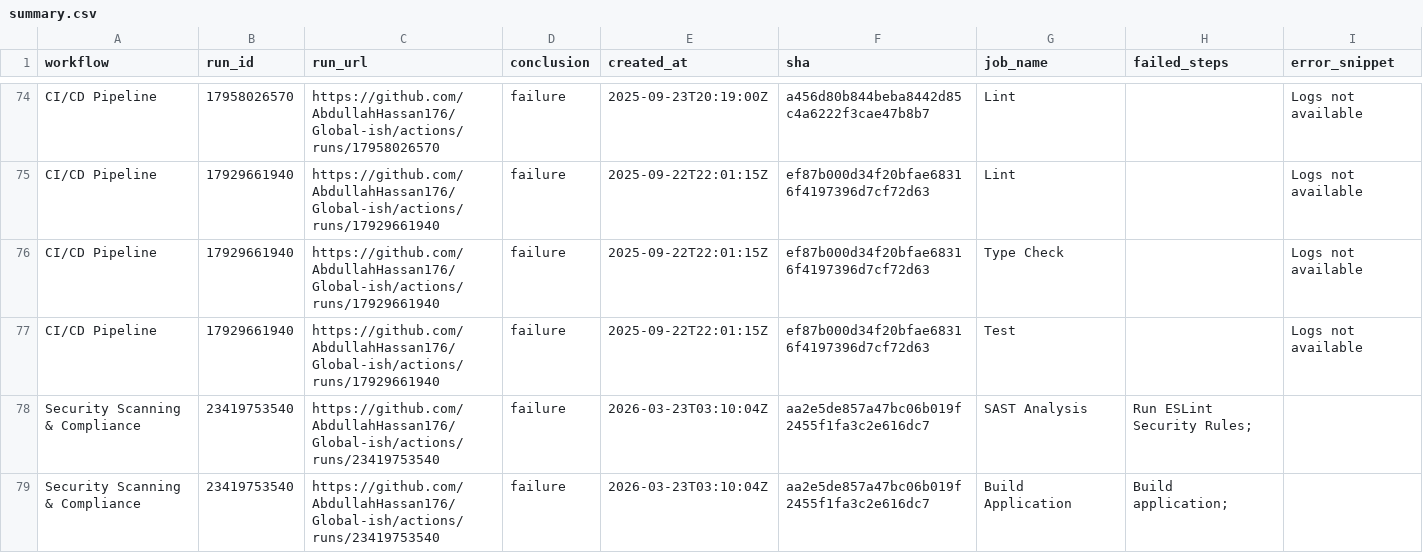
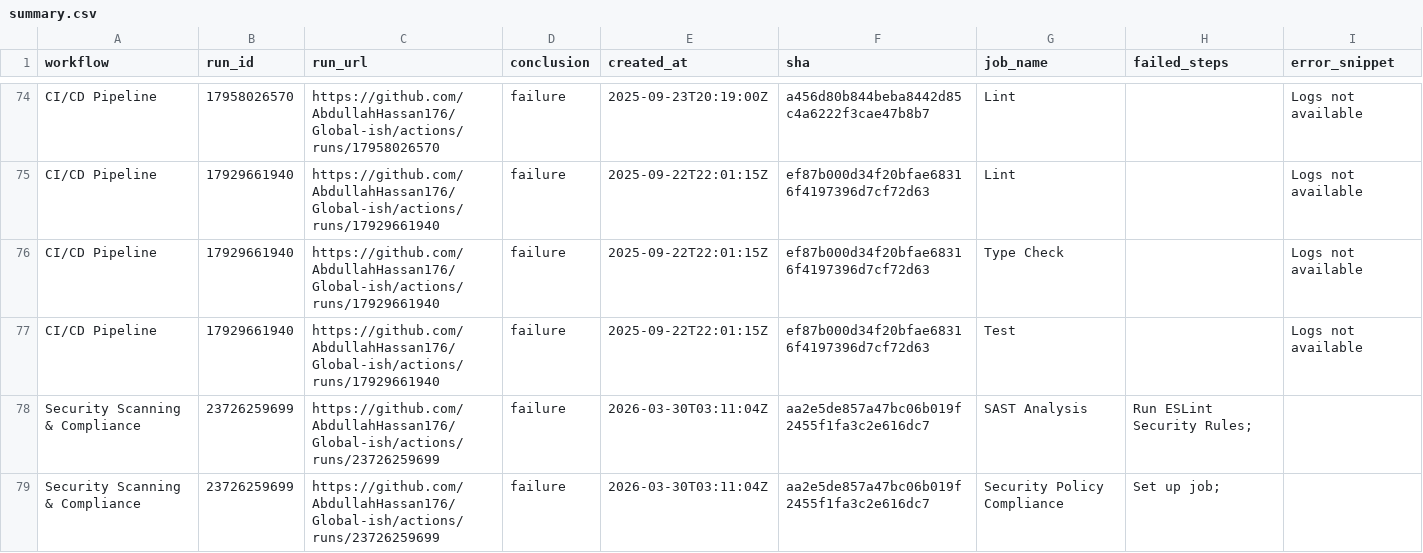
Before and after one commit to AbdullahHassan176/Global-ish, a CSV file: reports/summary.csv, drawn as a sheet; only a part is shown, gaps mark what is left out; the shorter side is filled out with more unchanged rows; the diff covers the shown part only; the diff names each change by its address in the sheet, - before the commit and + after, or states it on an @@ line.

```diff
--- a/reports/summary.csv
+++ b/reports/summary.csv
+row 78: Security Scanning & Compliance | 23726259699 | https://github.com/AbdullahHassan176/Global-ish/actions/runs/23726259699 | failure | 2026-03-30T03:11:04Z | aa2e5de857a47bc06b019f2455f1fa3c2e616dc7 | SAST Analysis | Run ESLint Security Rules;
+row 79: Security Scanning & Compliance | 23726259699 | https://github.com/AbdullahHassan176/Global-ish/actions/runs/23726259699 | failure | 2026-03-30T03:11:04Z | aa2e5de857a47bc06b019f2455f1fa3c2e616dc7 | Security Policy Compliance | Set up job;
```
Also changed, not shown: 2 added rows, 4 removed rows and 8 edited cells elsewhere in this file, 1 other file.
